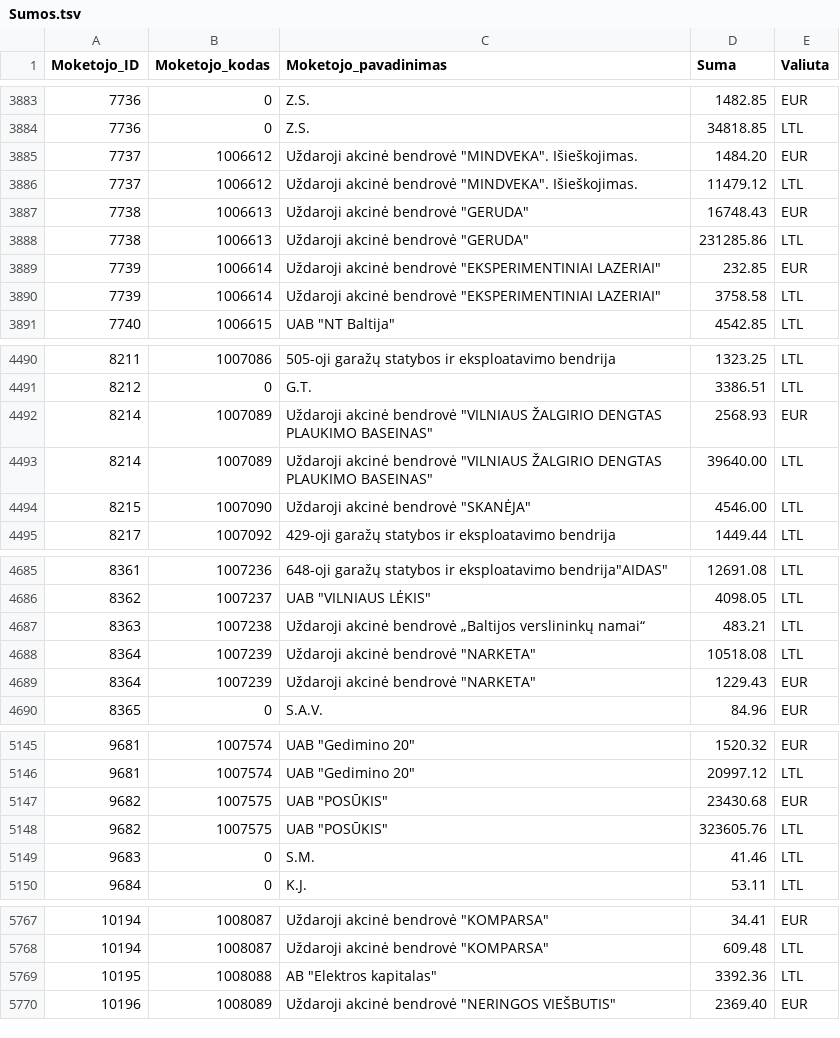
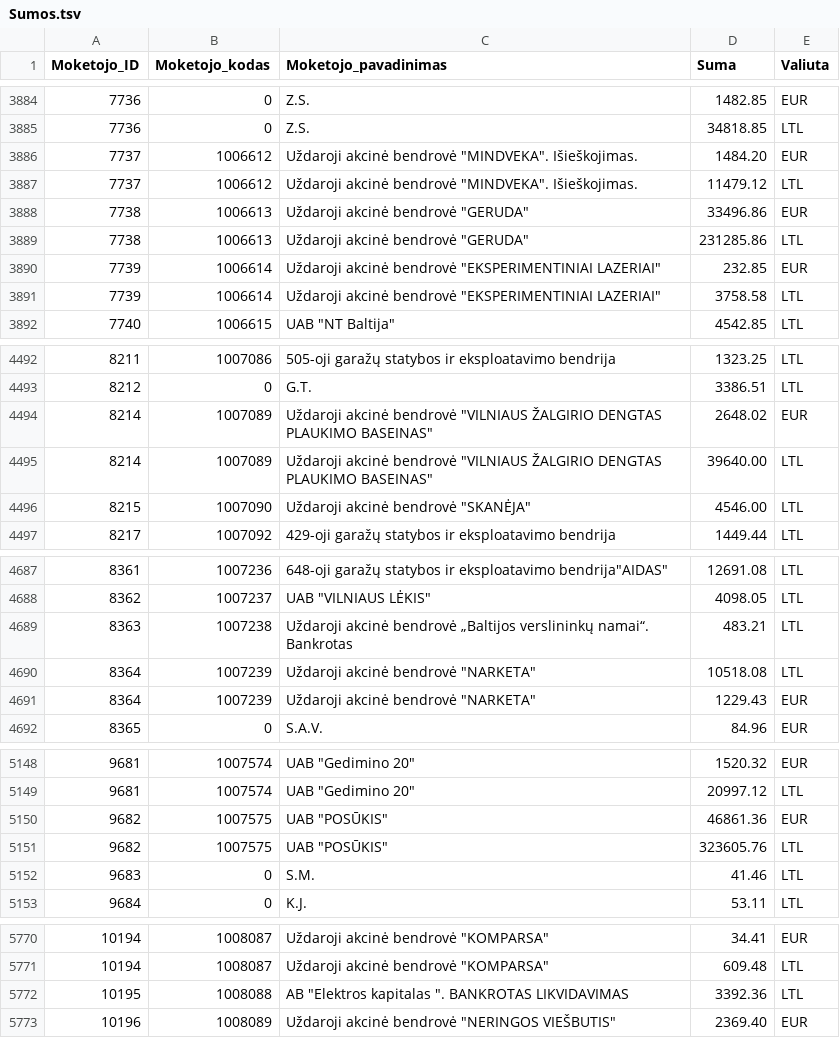
Before and after one commit to vilnius/zemesnuomossutartys, a TSV file: data/Sumos.tsv, drawn as a sheet; only a part is shown, gaps mark what is left out; the diff covers the shown part only.

```diff
--- a/data/Sumos.tsv
+++ b/data/Sumos.tsv
@@ -3886,3 +3887,3 @@
 7737	1006612	Uždaroji akcinė bendrovė "MINDVEKA". Išieškojimas.	11479.12	LTL
-7738	1006613	Uždaroji akcinė bendrovė "GERUDA"	16748.43	EUR
+7738	1006613	Uždaroji akcinė bendrovė "GERUDA"	33496.86	EUR
 7738	1006613	Uždaroji akcinė bendrovė "GERUDA"	231285.86	LTL
@@ -4491,3 +4493,3 @@
 8212	0	G.T.	3386.51	LTL
-8214	1007089	Uždaroji akcinė bendrovė "VILNIAUS ŽALGIRIO DENGTAS PLAUKIMO BASEINAS"	2568.93	EUR
+8214	1007089	Uždaroji akcinė bendrovė "VILNIAUS ŽALGIRIO DENGTAS PLAUKIMO BASEINAS"	2648.02	EUR
 8214	1007089	Uždaroji akcinė bendrovė "VILNIAUS ŽALGIRIO DENGTAS PLAUKIMO BASEINAS"	39640.00	LTL
@@ -4686,3 +4688,3 @@
 8362	1007237	UAB "VILNIAUS LĖKIS"	4098.05	LTL
-8363	1007238	Uždaroji akcinė bendrovė „Baltijos verslininkų namai“	483.21	LTL
+8363	1007238	Uždaroji akcinė bendrovė „Baltijos verslininkų namai“. Bankrotas	483.21	LTL
 8364	1007239	Uždaroji akcinė bendrovė "NARKETA"	10518.08	LTL
@@ -5146,3 +5149,3 @@
 9681	1007574	UAB "Gedimino 20"	20997.12	LTL
-9682	1007575	UAB "POSŪKIS"	23430.68	EUR
+9682	1007575	UAB "POSŪKIS"	46861.36	EUR
 9682	1007575	UAB "POSŪKIS"	323605.76	LTL
@@ -5768,3 +5771,3 @@
 10194	1008087	Uždaroji akcinė bendrovė "KOMPARSA"	609.48	LTL
-10195	1008088	AB "Elektros kapitalas"	3392.36	LTL
+10195	1008088	AB "Elektros kapitalas ". BANKROTAS LIKVIDAVIMAS	3392.36	LTL
 10196	1008089	Uždaroji akcinė bendrovė "NERINGOS VIEŠBUTIS"	2369.40	EUR
```
Also changed, not shown: 3 added rows and 7 edited cells elsewhere in this file.
